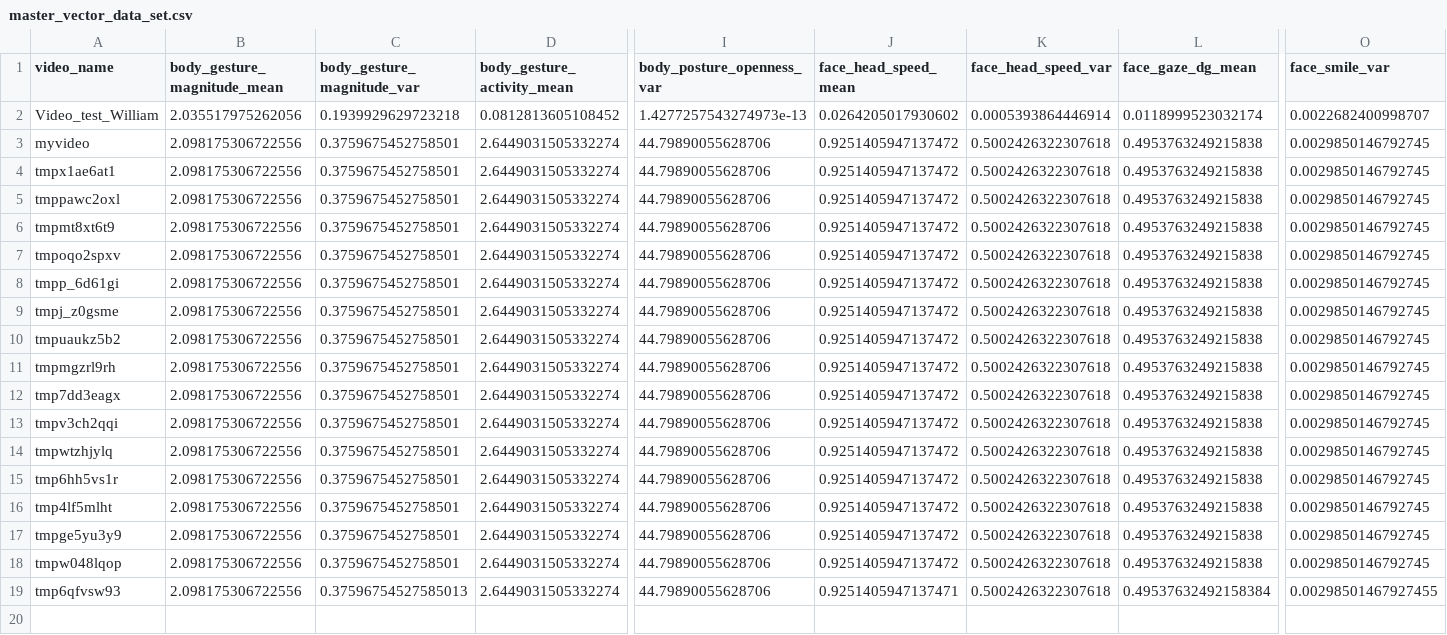
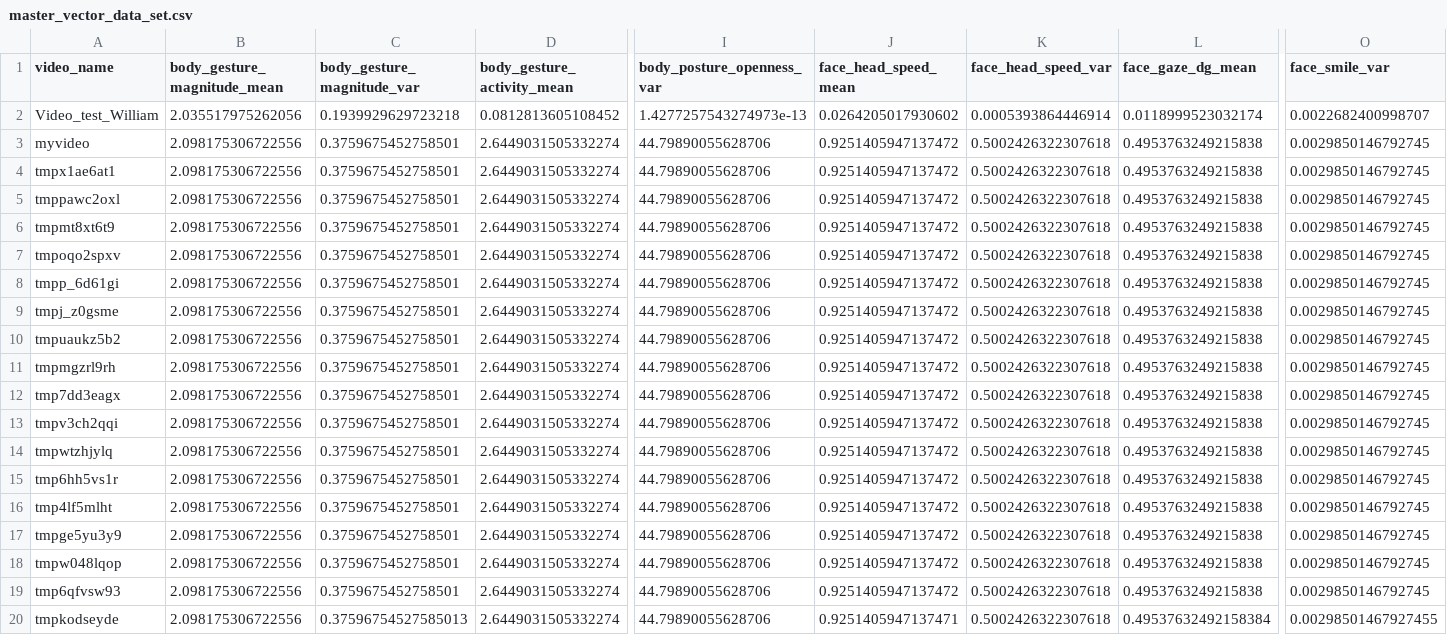
Before and after one commit to WiwiC/VERA, a CSV file: data/clustering_dataset/master_vector_data_set.csv, drawn as a sheet; only a part is shown, gaps mark what is left out; rows hold the shown columns only; the diff names each change by its address in the sheet, - before the commit and + after, or states it on an @@ line.

```diff
--- a/data/clustering_dataset/master_vector_data_set.csv
+++ b/data/clustering_dataset/master_vector_data_set.csv
-C19 (body_gesture_magnitude_var): 0.37596754527585013
+C19 (body_gesture_magnitude_var): 0.3759675452758501
-J19 (face_head_speed_mean): 0.9251405947137471
+J19 (face_head_speed_mean): 0.9251405947137472
-L19 (face_gaze_dg_mean): 0.49537632492158384
+L19 (face_gaze_dg_mean): 0.4953763249215838
-O19 (face_smile_var): 0.00298501467927455
+O19 (face_smile_var): 0.0029850146792745
+row 20: tmpkodseyde | 2.098175306722556 | 0.37596754527585013 | 2.6449031505332274 | 44.79890055628706 | 0.9251405947137471 | 0.5002426322307618 | 0.49537632492158384 | 0.00298501467927455
```
Also changed, not shown: 2 other files.
